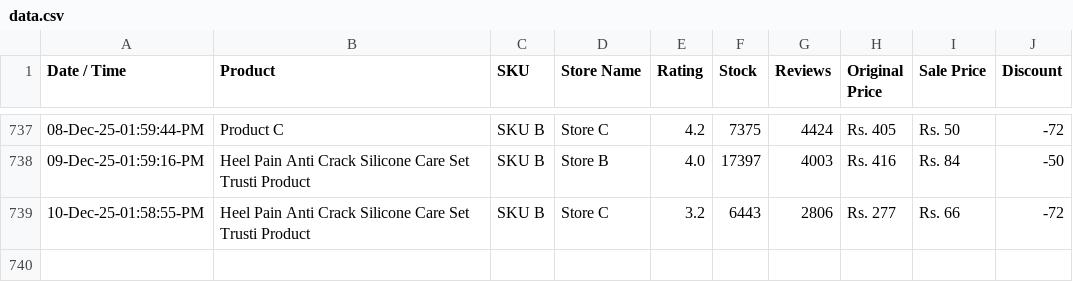
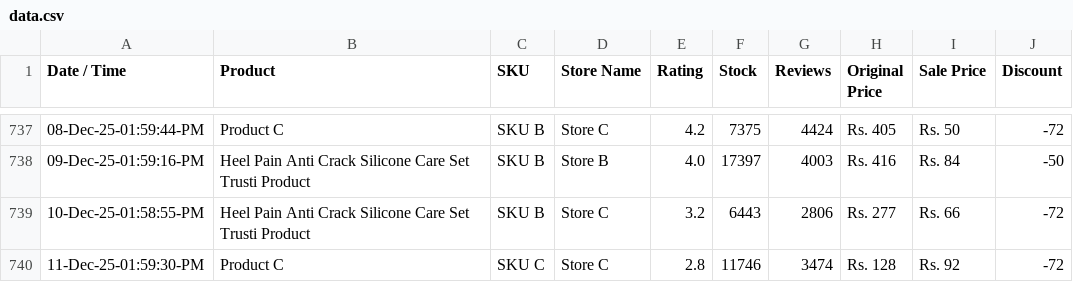
Before and after one commit to shafqatjan/amp-actionable-emails, a CSV file: data.csv, drawn as a sheet; only a part is shown, gaps mark what is left out.

Commit message:
11-Dec-25-01:59:30:PM

```diff
--- a/data.csv
+++ b/data.csv
@@ -739 +739,2 @@ Date / Time,Product,SKU,Store Name,Rating,Stock,Reviews,Original Price,Sale Pric
 10-Dec-25-01:58:55-PM,Heel Pain Anti Crack Silicone Care Set Trusti Product,SKU B,Store C,3.2,6443,2806,Rs. 277,Rs. 66,-72
+11-Dec-25-01:59:30-PM,Product C,SKU C,Store C,2.8,11746,3474,Rs. 128,Rs. 92,-72
```
